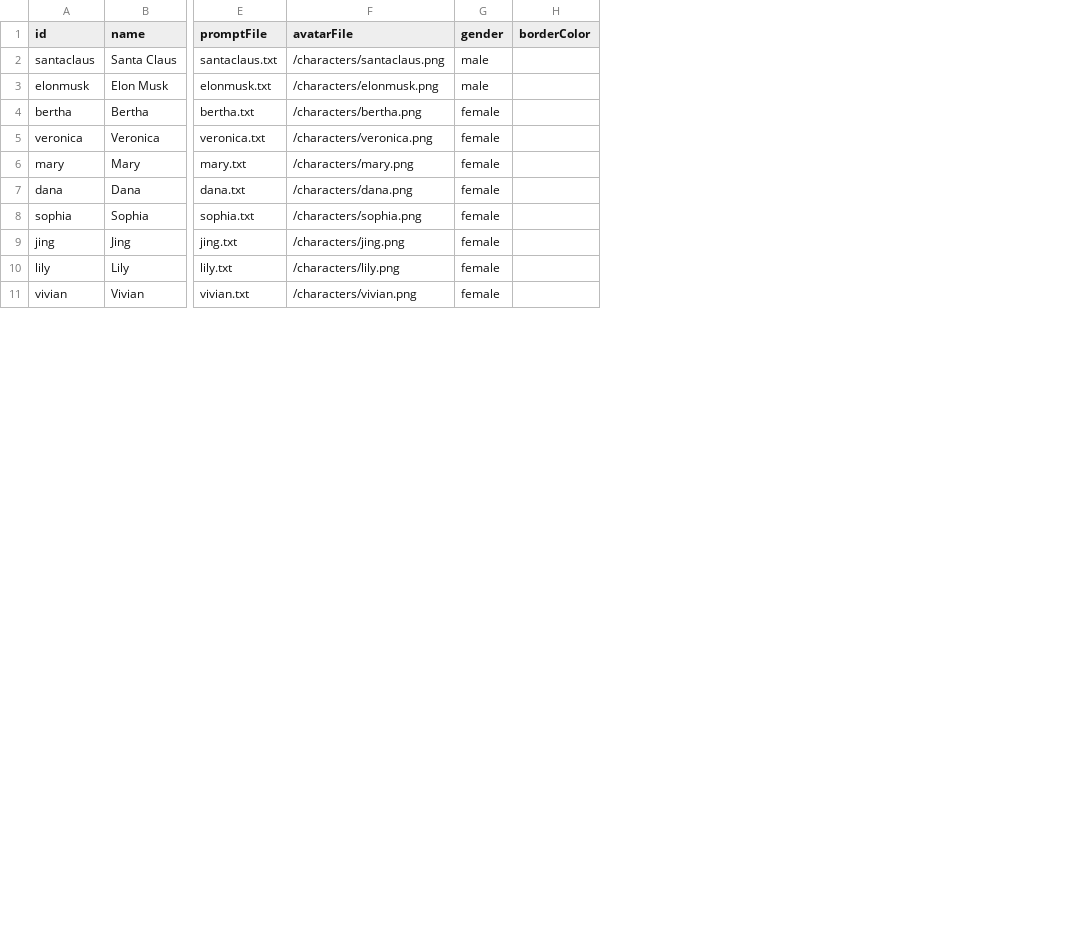
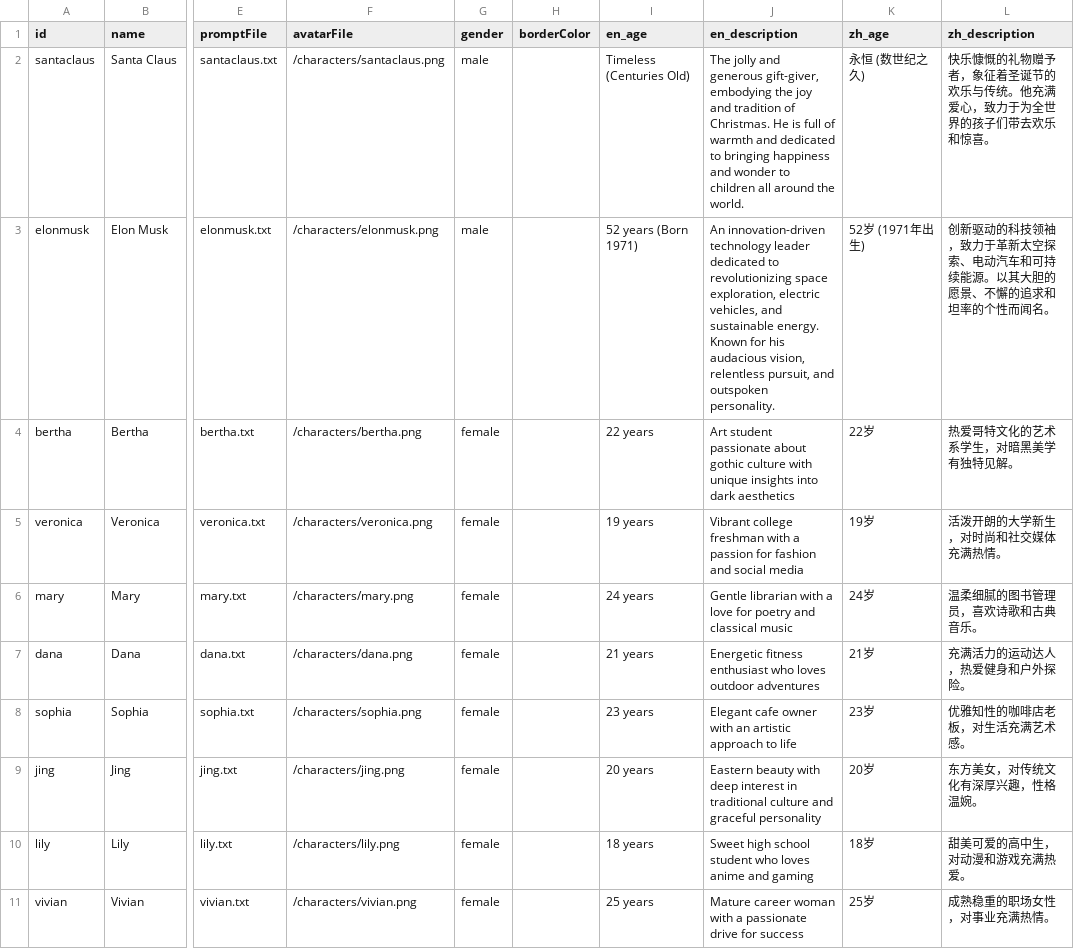
Before and after one commit to gameloft333/ai-chat-application-1113-main, a CSV file: data/characters/characters.csv, drawn as a sheet; only a part is shown, gaps mark what is left out; the diff names each change by its address in the sheet, - before the commit and + after, or states it on an @@ line.

Commit message:
support name,age,description shows from read multi-language file. draft 2.

```diff
--- a/data/characters/characters.csv
+++ b/data/characters/characters.csv
+column I (en_age), rows 2-11: Timeless (Centuries Old) | 52 years (Born 1971) | 22 years | 19 years | 24 years | 21 years | 23 years | 20 years | 18 years | 25 years
+column J (en_description), rows 2-11: The jolly and generous gift-giver, embodying the joy and tradition of Christmas. He is full of warmth and dedicated to bringing happiness and wonder to children all around the world. | An innovation-driven technology leader dedicated to revolutionizing space exploration, electric vehicles, and sustainable energy. Known for his audacious vision, relentless pursuit, and outspoken personality. | Art student passionate about gothic culture with unique insights into dark aesthetics | Vibrant college freshman with a passion for fashion and social media | Gentle librarian with a love for poetry and classical music | Energetic fitness enthusiast who loves outdoor adventures | Elegant cafe owner with an artistic approach to life | Eastern beauty with deep interest in traditional culture and graceful personality | Sweet high school student who loves anime and gaming | Mature career woman with a passionate drive for success
+column K (zh_age), rows 2-11: 永恒 (数世纪之久) | 52岁 (1971年出生) | 22岁 | 19岁 | 24岁 | 21岁 | 23岁 | 20岁 | 18岁 | 25岁
+column L (zh_description), rows 2-11: 快乐慷慨的礼物赠予者，象征着圣诞节的欢乐与传统。他充满爱心，致力于为全世界的孩子们带去欢乐和惊喜。 | 创新驱动的科技领袖，致力于革新太空探索、电动汽车和可持续能源。以其大胆的愿景、不懈的追求和坦率的个性而闻名。 | 热爱哥特文化的艺术系学生，对暗黑美学有独特见解。 | 活泼开朗的大学新生，对时尚和社交媒体充满热情。 | 温柔细腻的图书管理员，喜欢诗歌和古典音乐。 | 充满活力的运动达人，热爱健身和户外探险。 | 优雅知性的咖啡店老板，对生活充满艺术感。 | 东方美女，对传统文化有深厚兴趣，性格温婉。 | 甜美可爱的高中生，对动漫和游戏充满热爱。 | 成熟稳重的职场女性，对事业充满热情。
```
Also changed, not shown: 4 other files.
